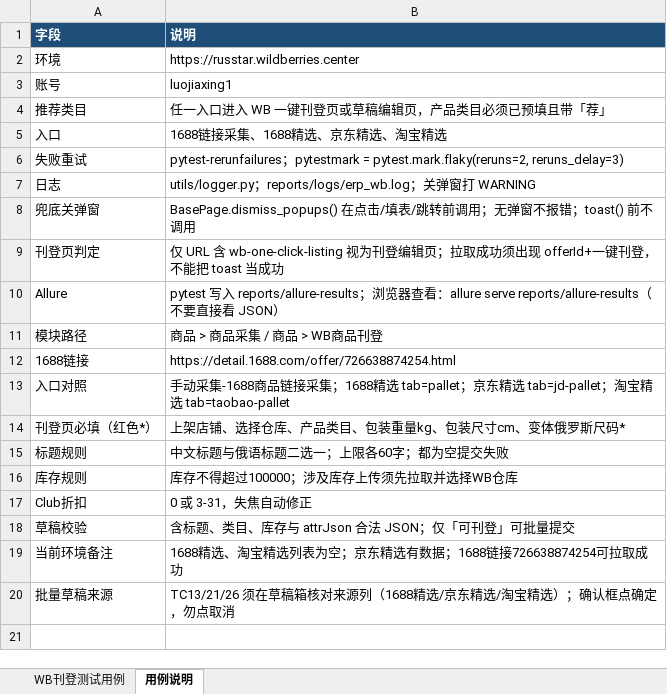
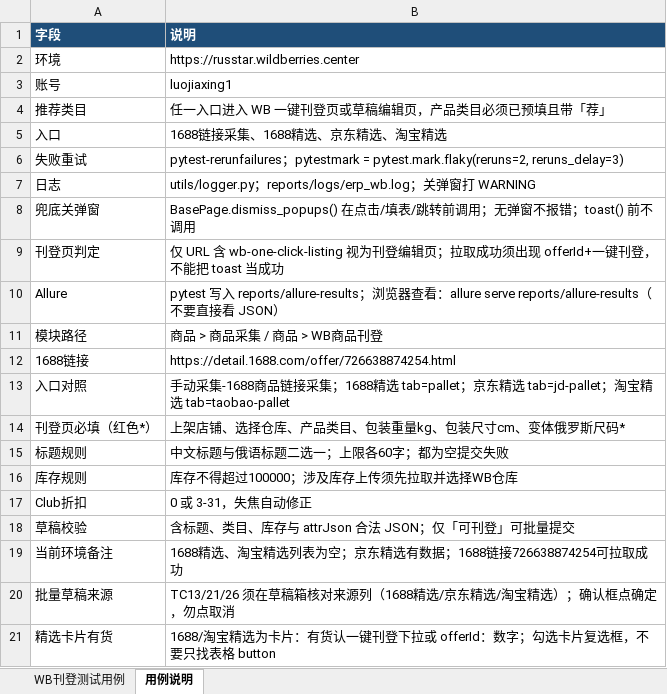
Before and after one commit to zm-1223/erp_WBmain_test, an Excel workbook: erp_WB_test.xlsx, sheet 用例说明, drawn as a sheet; values as stored, in another font and other column widths than the file's, no borders; the diff names each change by its address in the sheet, - before the commit and + after, or states it on an @@ line.

```diff
--- a/erp_WB_test.xlsx (sheet 用例说明)
+++ b/erp_WB_test.xlsx (sheet 用例说明)
+row 21: 精选卡片有货 | 1688/淘宝精选为卡片：有货认一键刊登下拉或 offerId：数字；勾选卡片复选框，不要只找表格 button
```
Also changed, not shown: sheet WB刊登测试用例, 3 other files.
